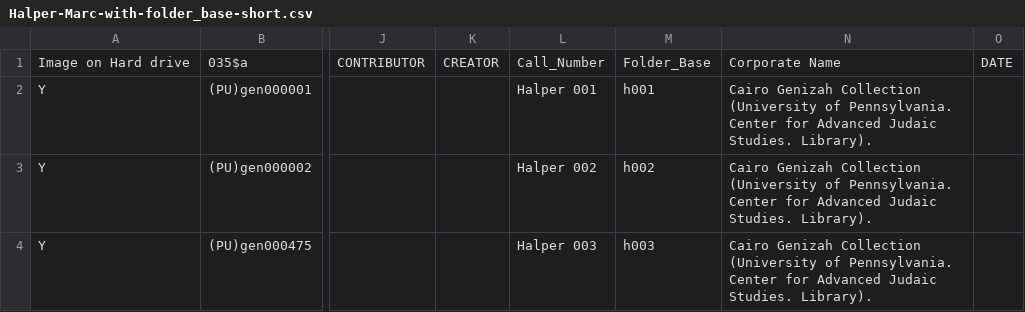
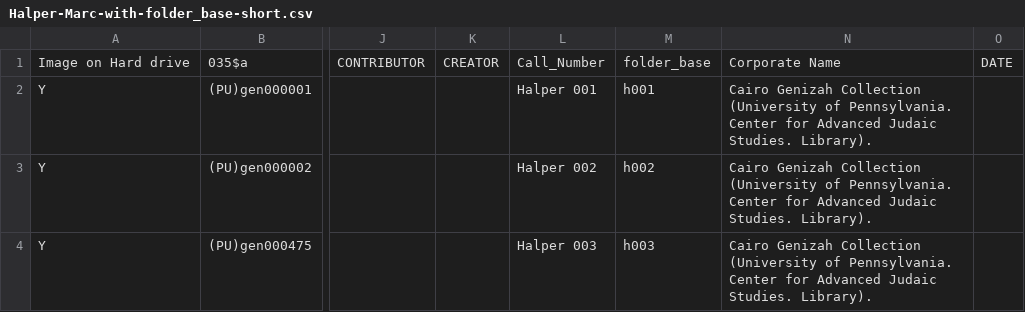
Before and after one commit to demery/geniza-sheets, a CSV file: data/Halper-Marc-with-folder_base-short.csv, drawn as a sheet; only a part is shown, gaps mark what is left out; the diff covers the shown part only; the diff names each change by its address in the sheet, - before the commit and + after, or states it on an @@ line.

```diff
--- a/data/Halper-Marc-with-folder_base-short.csv
+++ b/data/Halper-Marc-with-folder_base-short.csv
-M1: Folder_Base
+M1: folder_base
```
Also changed, not shown: 1 added row elsewhere in this file, 15 other files.
